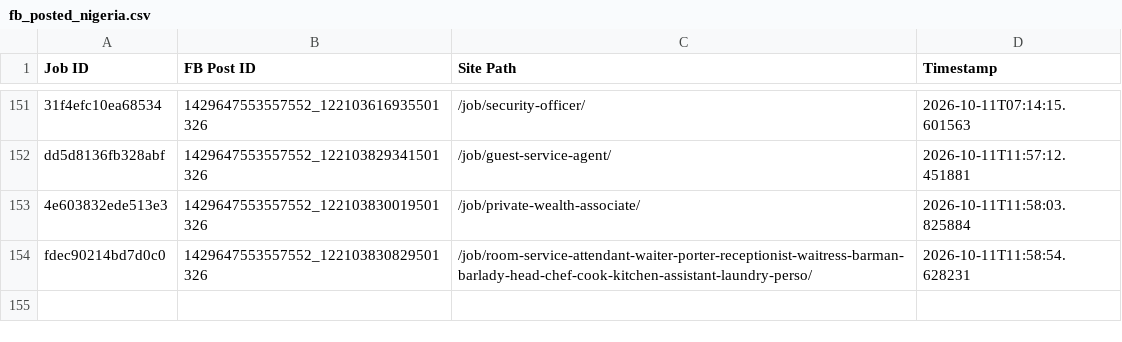
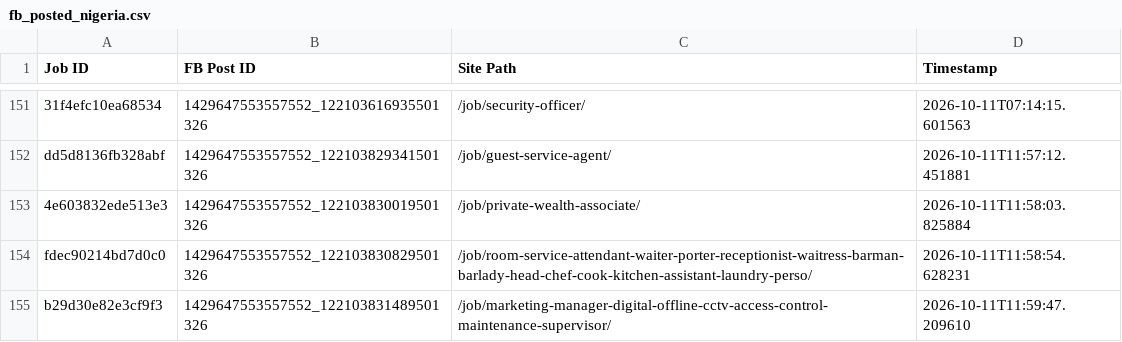
Before and after one commit to paulinepule2000/ng-sm, a CSV file: fb_posted_nigeria.csv, drawn as a sheet; only a part is shown, gaps mark what is left out; the diff names each change by its address in the sheet, - before the commit and + after, or states it on an @@ line.

```diff
--- a/fb_posted_nigeria.csv
+++ b/fb_posted_nigeria.csv
+row 155: b29d30e82e3cf9f3 | 1429647553557552_122103831489501326 | /job/marketing-manager-digital-offline-cctv-access-control-maintenance-supervisor/ | 2026-10-11T11:59:47.209610
```
